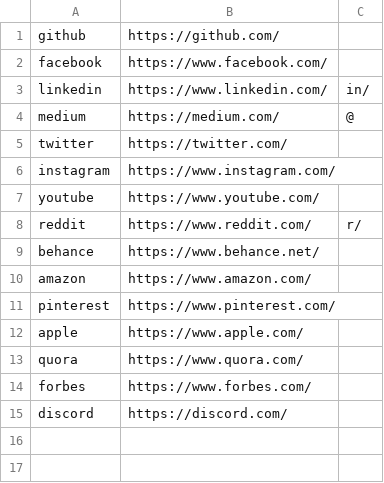
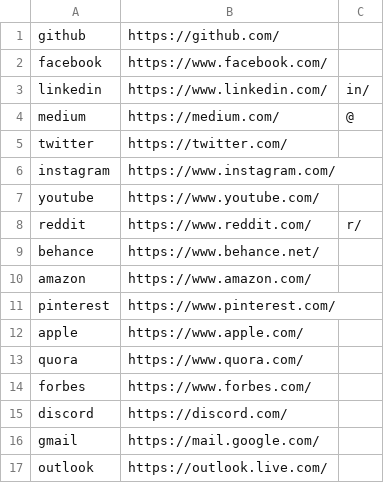
Before and after one commit to sukeesh/Jarvis, a CSV file: jarviscli/data/websites.csv, drawn as a sheet.

Commit message:
More Websites
added https://mail.google.com/ and https://outlook.live.com/

```diff
--- a/jarviscli/data/websites.csv
+++ b/jarviscli/data/websites.csv
@@ -15 +15,3 @@ forbes,https://www.forbes.com/,
 discord,https://discord.com/,
+gmail,https://mail.google.com/,
+outlook,https://outlook.live.com/,
```
